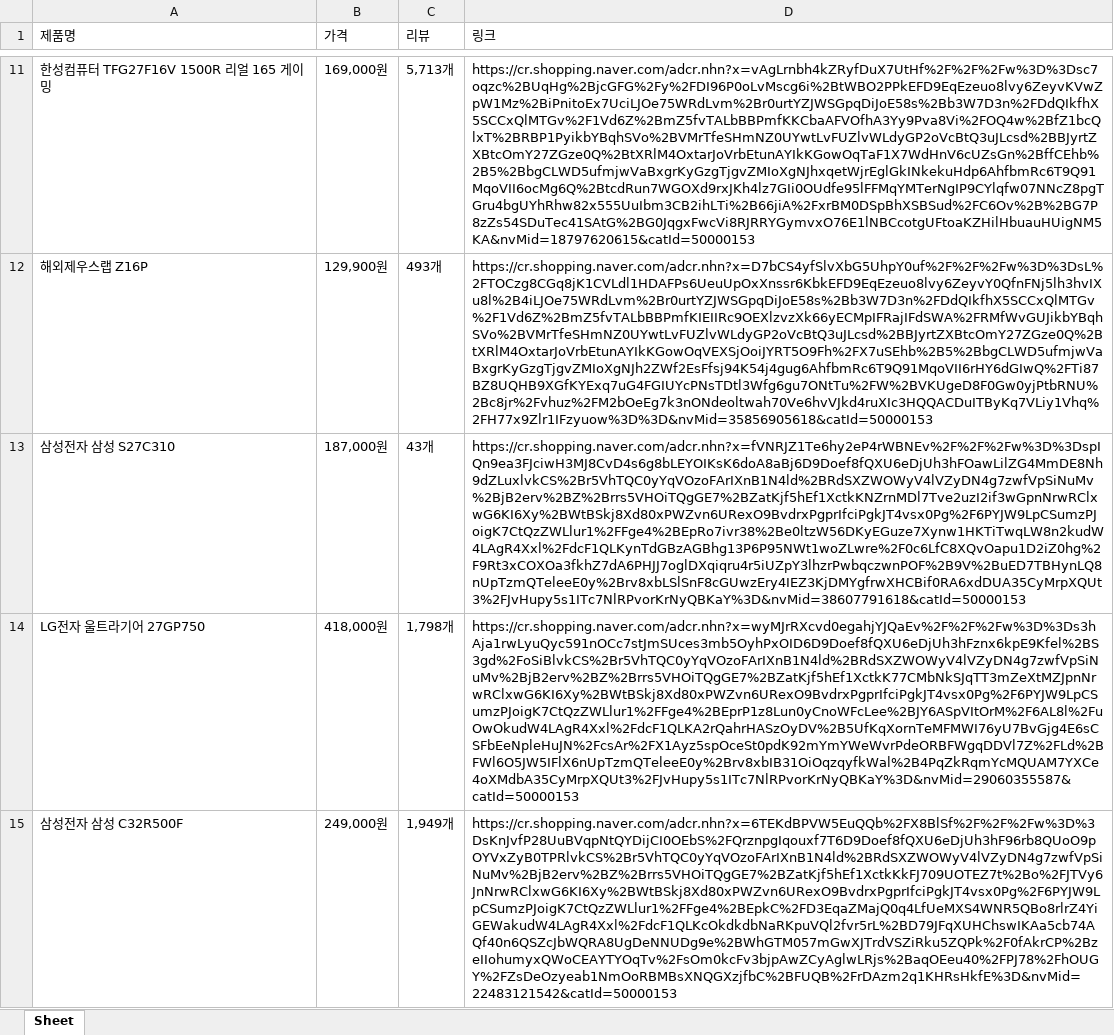
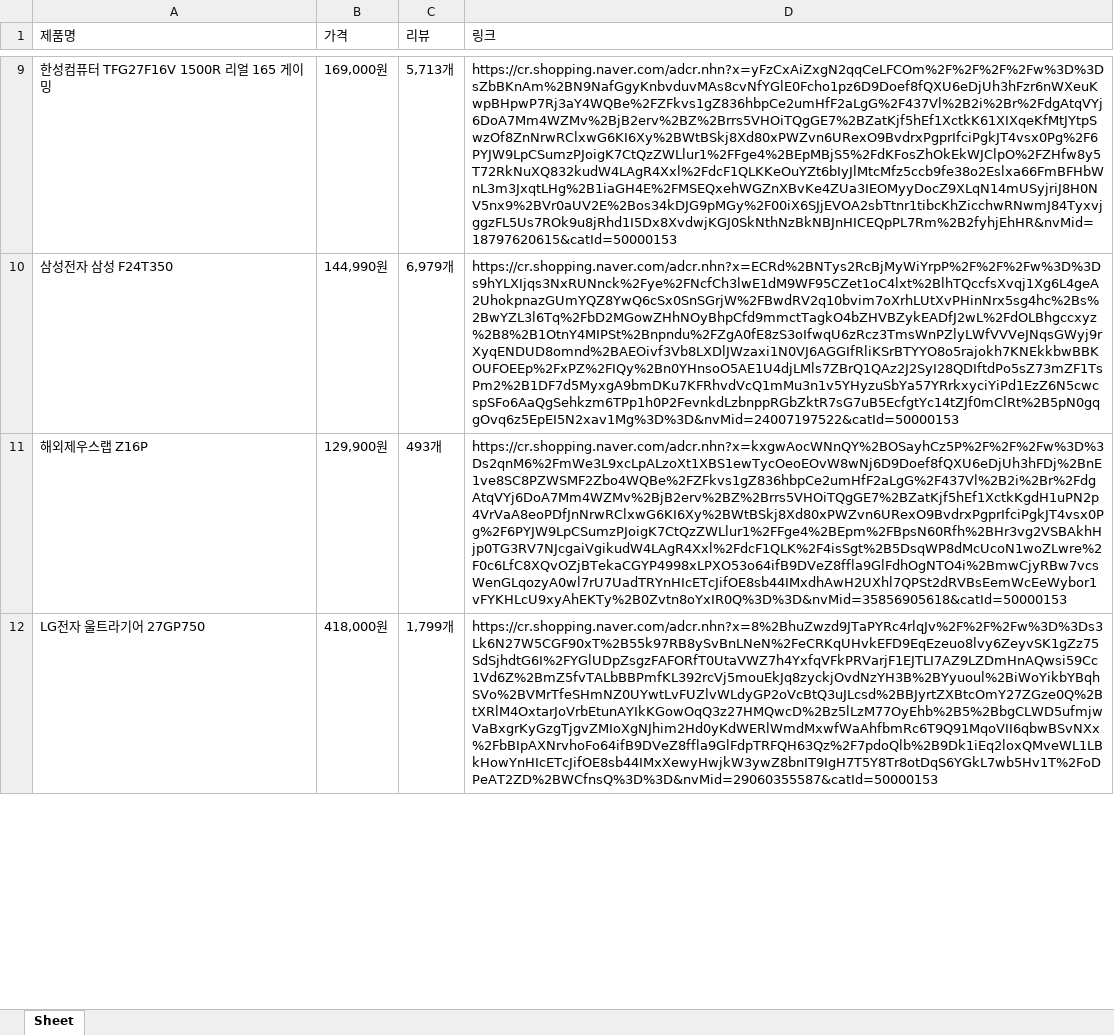
Before and after one commit to GB0905/RPA_project, an Excel workbook: 모니터.xlsx, sheet Sheet, drawn as a sheet; only a part is shown, gaps mark what is left out; values as stored, in another font and other column widths than the file's, no borders; removed rows and columns are numbered as before the commit, all else as after; the diff covers the shown part only; the diff names each change by its address in the sheet, - before the commit and + after, or states it on an @@ line.

```diff
--- a/모니터.xlsx (sheet Sheet)
+++ b/모니터.xlsx (sheet Sheet)
-D9 (링크): https://cr.shopping.naver.com/adcr.nhn?x=vAgLrnbh4kZRyfDuX7UtHf%2F%2F%2Fw%3D%3Dsc7oqzc%2BUqHg%2BjcGFG%2Fy%2FDI96P0oLvMscg6i%2BtWBO2PPkEFD9EqEzeuo8lvy6ZeyvKVwZpW1Mz%2BiPnitoEx7UciLJOe75WRdLvm%2Br0urtYZJWSGpqDiJoE58s%2Bb3W7D3n%2FDdQIkfhX5SCCxQlMTGv%2F1Vd6Z%2BmZ5fvTALbBBPmfKKCbaAFVOfhA3Yy9Pva8Vi%2FOQ4w%2BfZ1bcQlxT%2BRBP1PyikbYBqhSVo%2BVMrTfeSHmNZ0UYwtLvFUZlvWLdyGP2oVcBtQ3uJLcsd%2BBJyrtZXBtcOmY27ZGze0Q%2BtXRlM4OxtarJoVrbEtunAYIkKGowOqTaF1X7WdHnV6cUZsGn%2BffCEhb%2B5%2BbgCLWD5ufmjwVaBxgrKyGzgTjgvZMIoXgNJhxqetWjrEglGkINkekuHdp6AhfbmRc6T9Q91MqoVII6ocMg6Q%2BtcdRun7WGOXd9rxJKh4lz7GIi0OUdfe95lFFMqYMTerNgIP9CYlqfw07NNcZ8pgTGru4bgUYhRhw82x555UuIbm3CB2ihLTi%2B66jiA%2FxrBM0DSpBhXSBSud%2FC6Ov%2B%2BG7P8zZs54SDuTec41SAtG%2BG0JqgxFwcVi8RJRRYGymvxO76E1lNBCcotgUFtoaKZHilHbuauHUigNM5KA&nvMid=18797620615&catId=50000153
+D9 (링크): https://cr.shopping.naver.com/adcr.nhn?x=yFzCxAiZxgN2qqCeLFCOm%2F%2F%2F%2Fw%3D%3DsZbBKnAm%2BN9NafGgyKnbvduvMAs8cvNfYGlE0Fcho1pz6D9Doef8fQXU6eDjUh3hFzr6nWXeuKwpBHpwP7Rj3aY4WQBe%2FZFkvs1gZ836hbpCe2umHfF2aLgG%2F437Vl%2B2i%2Br%2FdgAtqVYj6DoA7Mm4WZMv%2BjB2erv%2BZ%2Brrs5VHOiTQgGE7%2BZatKjf5hEf1XctkK61XIXqeKfMtJYtpSwzOf8ZnNrwRClxwG6KI6Xy%2BWtBSkj8Xd80xPWZvn6URexO9BvdrxPgprIfciPgkJT4vsx0Pg%2F6PYJW9LpCSumzPJoigK7CtQzZWLlur1%2FFge4%2BEpMBjS5%2FdKFosZhOkEkWJClpO%2FZHfw8y5T72RkNuXQ832kudW4LAgR4Xxl%2FdcF1QLKKeOuYZt6bIyJlMtcMfz5ccb9fe38o2Eslxa66FmBFHbWnL3m3JxqtLHg%2B1iaGH4E%2FMSEQxehWGZnXBvKe4ZUa3IEOMyyDocZ9XLqN14mUSyjriJ8H0NV5nx9%2BVr0aUV2E%2Bos34kDJG9pMGy%2F00iX6SJjEVOA2sbTtnr1tibcKhZicchwRNwmJ84TyxvjggzFL5Us7ROk9u8jRhd1I5Dx8XvdwjKGJ0SkNthNzBkNBJnHICEQpPL7Rm%2B2fyhjEhHR&nvMid=18797620615&catId=50000153
+row 10: 삼성전자 삼성 F24T350 | 144,990원 | 6,979개 | https://cr.shopping.naver.com/adcr.nhn?x=ECRd%2BNTys2RcBjMyWiYrpP%2F%2F%2Fw%3D%3Ds9hYLXIjqs3NxRUNnck%2Fye%2FNcfCh3lwE1dM9WF95CZet1oC4lxt%2BlhTQccfsXvqj1Xg6L4geA2UhokpnazGUmYQZ8YwQ6cSx0SnSGrjW%2FBwdRV2q10bvim7oXrhLUtXvPHinNrx5sg4hc%2Bs%2BwYZL3l6Tq%2FbD2MGowZHhNOyBhpCfd9mmctTagkO4bZHVBZykEADfJ2wL%2FdOLBhgccxyz%2B8%2B1OtnY4MIPSt%2Bnpndu%2FZgA0fE8zS3oIfwqU6zRcz3TmsWnPZlyLWfVVVeJNqsGWyj9rXyqENDUD8omnd%2BAEOivf3Vb8LXDlJWzaxi1N0VJ6AGGIfRliKSrBTYYO8o5rajokh7KNEkkbwBBKOUFOEEp%2FxPZ%2FIQy%2Bn0YHnsoO5AE1U4djLMls7ZBrQ1QAz2J2SyI28QDIftdPo5sZ73mZF1TsPm2%2B1DF7d5MyxgA9bmDKu7KFRhvdVcQ1mMu3n1v5YHyzuSbYa57YRrkxyciYiPd1EzZ6N5cwcspSFo6AaQgSehkzm6TPp1h0P2FevnkdLzbnppRGbZktR7sG7uB5EcfgtYc14tZJf0mClRt%2B5pN0gqgOvq6z5EpEI5N2xav1Mg%3D%3D&nvMid=24007197522&catId=50000153
-D11 (링크): https://cr.shopping.naver.com/adcr.nhn?x=D7bCS4yfSlvXbG5UhpY0uf%2F%2F%2Fw%3D%3DsL%2FTOCzg8CGq8jK1CVLdl1HDAFPs6UeuUpOxXnssr6KbkEFD9EqEzeuo8lvy6ZeyvY0QfnFNj5lh3hvIXu8l%2B4iLJOe75WRdLvm%2Br0urtYZJWSGpqDiJoE58s%2Bb3W7D3n%2FDdQIkfhX5SCCxQlMTGv%2F1Vd6Z%2BmZ5fvTALbBBPmfKIEIIRc9OEXlzvzXk66yECMpIFRajIFdSWA%2FRMfWvGUJikbYBqhSVo%2BVMrTfeSHmNZ0UYwtLvFUZlvWLdyGP2oVcBtQ3uJLcsd%2BBJyrtZXBtcOmY27ZGze0Q%2BtXRlM4OxtarJoVrbEtunAYIkKGowOqVEXSjOoiJYRT5O9Fh%2FX7uSEhb%2B5%2BbgCLWD5ufmjwVaBxgrKyGzgTjgvZMIoXgNJh2ZWf2EsFfsj94K54j4gug6AhfbmRc6T9Q91MqoVII6rHY6dGIwQ%2FTi87BZ8UQHB9XGfKYExq7uG4FGIUYcPNsTDtl3Wfg6gu7ONtTu%2FW%2BVKUgeD8F0Gw0yjPtbRNU%2Bc8jr%2Fvhuz%2FM2bOeEg7k3nONdeoltwah70Ve6hvVJkd4ruXIc3HQQACDuITByKq7VLiy1Vhq%2FH77x9Zlr1IFzyuow%3D%3D&nvMid=35856905618&catId=50000153
+D11 (링크): https://cr.shopping.naver.com/adcr.nhn?x=kxgwAocWNnQY%2BOSayhCz5P%2F%2F%2Fw%3D%3Ds2qnM6%2FmWe3L9xcLpALzoXt1XBS1ewTycOeoEOvW8wNj6D9Doef8fQXU6eDjUh3hFDj%2BnE1ve8SC8PZWSMF2Zbo4WQBe%2FZFkvs1gZ836hbpCe2umHfF2aLgG%2F437Vl%2B2i%2Br%2FdgAtqVYj6DoA7Mm4WZMv%2BjB2erv%2BZ%2Brrs5VHOiTQgGE7%2BZatKjf5hEf1XctkKgdH1uPN2p4VrVaA8eoPDfJnNrwRClxwG6KI6Xy%2BWtBSkj8Xd80xPWZvn6URexO9BvdrxPgprIfciPgkJT4vsx0Pg%2F6PYJW9LpCSumzPJoigK7CtQzZWLlur1%2FFge4%2BEpm%2FBpsN60Rfh%2BHr3vg2VSBAkhHjp0TG3RV7NJcgaiVgikudW4LAgR4Xxl%2FdcF1QLK%2F4isSgt%2B5DsqWP8dMcUcoN1woZLwre%2F0c6LfC8XQvOZjBTekaCGYP4998xLPXO53o64ifB9DVeZ8ffla9GlFdhOgNTO4i%2BmwCjyRBw7vcsWenGLqozyA0wl7rU7UadTRYnHIcETcJifOE8sb44IMxdhAwH2UXhl7QPSt2dRVBsEemWcEeWybor1vFYKHLcU9xyAhEKTy%2B0Zvtn8oYxIR0Q%3D%3D&nvMid=35856905618&catId=50000153
-row 13: 삼성전자 삼성 S27C310 | 187,000원 | 43개 | https://cr.shopping.naver.com/adcr.nhn?x=fVNRJZ1Te6hy2eP4rWBNEv%2F%2F%2Fw%3D%3DspIQn9ea3FJciwH3MJ8CvD4s6g8bLEYOIKsK6doA8aBj6D9Doef8fQXU6eDjUh3hFOawLilZG4MmDE8Nh9dZLuxlvkCS%2Br5VhTQC0yYqVOzoFArIXnB1N4ld%2BRdSXZWOWyV4lVZyDN4g7zwfVpSiNuMv%2BjB2erv%2BZ%2Brrs5VHOiTQgGE7%2BZatKjf5hEf1XctkKNZrnMDl7Tve2uzI2if3wGpnNrwRClxwG6KI6Xy%2BWtBSkj8Xd80xPWZvn6URexO9BvdrxPgprIfciPgkJT4vsx0Pg%2F6PYJW9LpCSumzPJoigK7CtQzZWLlur1%2FFge4%2BEpRo7ivr38%2Be0ltzW56DKyEGuze7Xynw1HKTiTwqLW8n2kudW4LAgR4Xxl%2FdcF1QLKynTdGBzAGBhg13P6P95NWt1woZLwre%2F0c6LfC8XQvOapu1D2iZ0hg%2F9Rt3xCOXOa3fkhZ7dA6PHJJ7oglDXqiqru4r5iUZpY3lhzrPwbqczwnPOF%2B9V%2BuED7TBHynLQ8nUpTzmQTeleeE0y%2Brv8xbLSlSnF8cGUwzEry4IEZ3KjDMYgfrwXHCBif0RA6xdDUA35CyMrpXQUt3%2FJvHupy5s1ITc7NlRPvorKrNyQBKaY%3D&nvMid=38607791618&catId=50000153
-C12 (리뷰): 1,798개
+C12 (리뷰): 1,799개
-D12 (링크): https://cr.shopping.naver.com/adcr.nhn?x=wyMJrRXcvd0egahjYJQaEv%2F%2F%2Fw%3D%3Ds3hAja1rwLyuQyc591nOCc7stJmSUces3mb5OyhPxOID6D9Doef8fQXU6eDjUh3hFznx6kpE9Kfel%2BS3gd%2FoSiBlvkCS%2Br5VhTQC0yYqVOzoFArIXnB1N4ld%2BRdSXZWOWyV4lVZyDN4g7zwfVpSiNuMv%2BjB2erv%2BZ%2Brrs5VHOiTQgGE7%2BZatKjf5hEf1XctkK77CMbNkSJqTT3mZeXtMZJpnNrwRClxwG6KI6Xy%2BWtBSkj8Xd80xPWZvn6URexO9BvdrxPgprIfciPgkJT4vsx0Pg%2F6PYJW9LpCSumzPJoigK7CtQzZWLlur1%2FFge4%2BEprP1z8Lun0yCnoWFcLee%2BJY6ASpVItOrM%2F6AL8l%2FuOwOkudW4LAgR4Xxl%2FdcF1QLKA2rQahrHASzOyDV%2B5UfKqXornTeMFMWI76yU7BvGjg4E6sCSFbEeNpleHuJN%2FcsAr%2FX1Ayz5spOceSt0pdK92mYmYWeWvrPdeORBFWgqDDVl7Z%2FLd%2BFWl6O5JW5IFlX6nUpTzmQTeleeE0y%2Brv8xbIB31OiOqzqyfkWal%2B4PqZkRqmYcMQUAM7YXCe4oXMdbA35CyMrpXQUt3%2FJvHupy5s1ITc7NlRPvorKrNyQBKaY%3D&nvMid=29060355587&catId=50000153
+D12 (링크): https://cr.shopping.naver.com/adcr.nhn?x=8%2BhuZwzd9JTaPYRc4rlqJv%2F%2F%2Fw%3D%3Ds3Lk6N27W5CGF90xT%2B55k97RB8ySvBnLNeN%2FeCRKqUHvkEFD9EqEzeuo8lvy6ZeyvSK1gZz75SdSjhdtG6I%2FYGlUDpZsgzFAFORfT0UtaVWZ7h4YxfqVFkPRVarjF1EJTLI7AZ9LZDmHnAQwsi59Cc1Vd6Z%2BmZ5fvTALbBBPmfKL392rcVj5mouEkJq8zyckjOvdNzYH3B%2BYyuoul%2BiWoYikbYBqhSVo%2BVMrTfeSHmNZ0UYwtLvFUZlvWLdyGP2oVcBtQ3uJLcsd%2BBJyrtZXBtcOmY27ZGze0Q%2BtXRlM4OxtarJoVrbEtunAYIkKGowOqQ3z27HMQwcD%2Bz5lLzM77OyEhb%2B5%2BbgCLWD5ufmjwVaBxgrKyGzgTjgvZMIoXgNJhim2Hd0yKdWERlWmdMxwfWaAhfbmRc6T9Q91MqoVII6qbwBSvNXx%2FbBIpAXNrvhoFo64ifB9DVeZ8ffla9GlFdpTRFQH63Qz%2F7pdoQlb%2B9Dk1iEq2loxQMveWL1LBkHowYnHIcETcJifOE8sb44IMxXewyHwjkW3ywZ8bnIT9IgH7T5Y8Tr8otDqS6YGkL7wb5Hv1T%2FoDPeAT2ZD%2BWCfnsQ%3D%3D&nvMid=29060355587&catId=50000153
-row 15: 삼성전자 삼성 C32R500F | 249,000원 | 1,949개 | https://cr.shopping.naver.com/adcr.nhn?x=6TEKdBPVW5EuQQb%2FX8BlSf%2F%2F%2Fw%3D%3DsKnJvfP28UuBVqpNtQYDijCI0OEbS%2FQrznpgIqouxf7T6D9Doef8fQXU6eDjUh3hF96rb8QUoO9pOYVxZyB0TPRlvkCS%2Br5VhTQC0yYqVOzoFArIXnB1N4ld%2BRdSXZWOWyV4lVZyDN4g7zwfVpSiNuMv%2BjB2erv%2BZ%2Brrs5VHOiTQgGE7%2BZatKjf5hEf1XctkKkFJ709UOTEZ7t%2Bo%2FJTVy6JnNrwRClxwG6KI6Xy%2BWtBSkj8Xd80xPWZvn6URexO9BvdrxPgprIfciPgkJT4vsx0Pg%2F6PYJW9LpCSumzPJoigK7CtQzZWLlur1%2FFge4%2BEpkC%2FD3EqaZMajQ0q4LfUeMXS4WNR5QBo8rlrZ4YiGEWakudW4LAgR4Xxl%2FdcF1QLKcOkdkdbNaRKpuVQl2fvr5rL%2BD79JFqXUHChswIKAa5cb74AQf40n6QSZcJbWQRA8UgDeNNUDg9e%2BWhGTM057mGwXJTrdVSZiRku5ZQPk%2F0fAkrCP%2BzeIIohumyxQWoCEAYTYOqTv%2FsOm0kcFv3bjpAwZCyAglwLRjs%2BaqOEeu40%2FPJ78%2FhOUGY%2FZsDeOzyeab1NmOoRBMBsXNQGXzjfbC%2BFUQB%2FrDAzm2q1KHRsHkfE%3D&nvMid=22483121542&catId=50000153
```
Also changed, not shown: 16 added rows, 15 removed rows and 42 edited cells elsewhere in this sheet, 6 other files.
